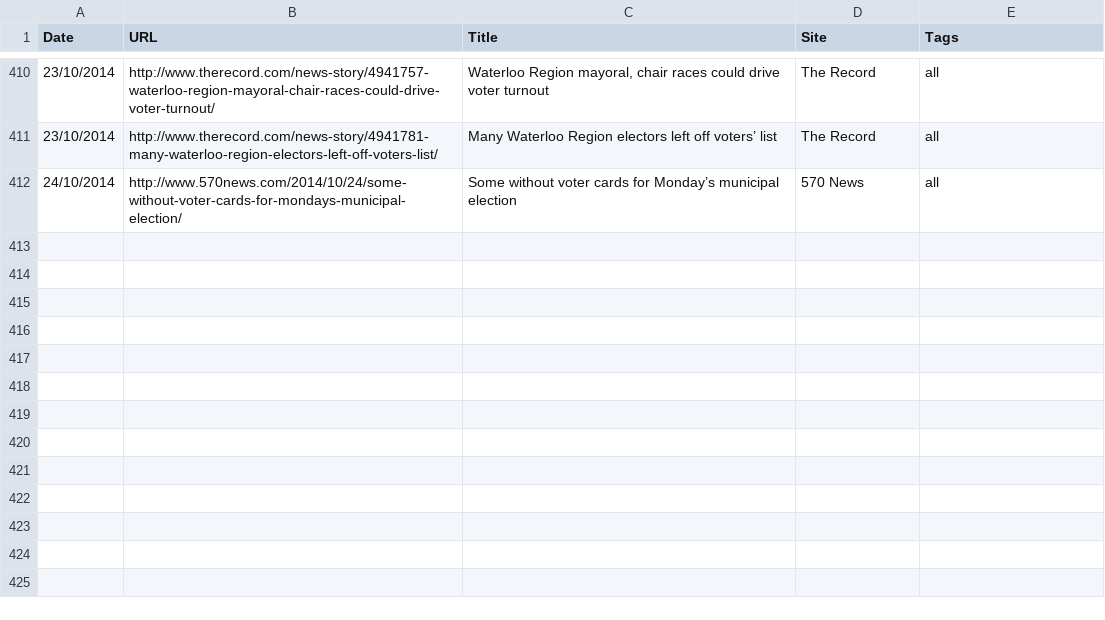
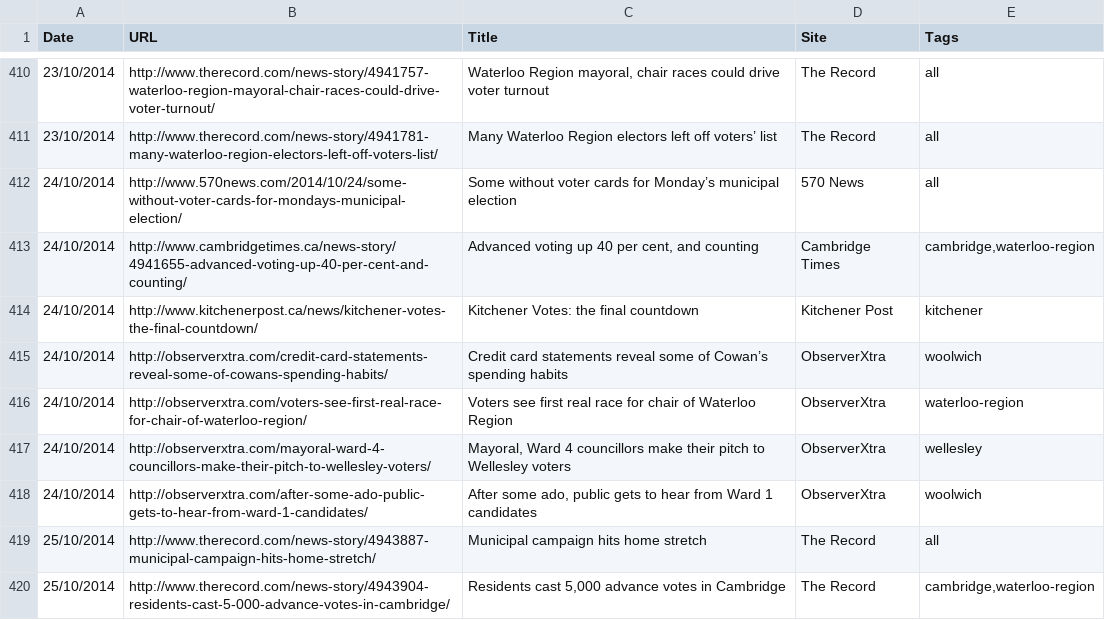
Before and after one commit to info-waterloo-region/election-2014, a CSV file: headlines.csv, drawn as a sheet; only a part is shown, gaps mark what is left out.

```diff
--- a/headlines.csv
+++ b/headlines.csv
@@ -412 +412,9 @@
 "24/10/2014","http://www.570news.com/2014/10/24/some-without-voter-cards-for-mondays-municipal-election/","Some without voter cards for Monday’s municipal election","570 News","all"
+"24/10/2014","http://www.cambridgetimes.ca/news-story/4941655-advanced-voting-up-40-per-cent-and-counting/","Advanced voting up 40 per cent, and counting","Cambridge Times","cambridge,waterloo-region"
+"24/10/2014","http://www.kitchenerpost.ca/news/kitchener-votes-the-final-countdown/","Kitchener Votes: the final countdown","Kitchener Post","kitchener"
+"24/10/2014","http://observerxtra.com/credit-card-statements-reveal-some-of-cowans-spending-habits/","Credit card statements reveal some of Cowan’s spending habits","ObserverXtra","woolwich"
+"24/10/2014","http://observerxtra.com/voters-see-first-real-race-for-chair-of-waterloo-region/","Voters see first real race for chair of Waterloo Region","ObserverXtra","waterloo-region"
+"24/10/2014","http://observerxtra.com/mayoral-ward-4-councillors-make-their-pitch-to-wellesley-voters/","Mayoral, Ward 4 councillors make their pitch to Wellesley voters","ObserverXtra","wellesley"
+"24/10/2014","http://observerxtra.com/after-some-ado-public-gets-to-hear-from-ward-1-candidates/","After some ado, public gets to hear from Ward 1 candidates","ObserverXtra","woolwich"
+"25/10/2014","http://www.therecord.com/news-story/4943887-municipal-campaign-hits-home-stretch/","Municipal campaign hits home stretch","The Record","all"
+"25/10/2014","http://www.therecord.com/news-story/4943904-residents-cast-5-000-advance-votes-in-cambridge/","Residents cast 5,000 advance votes in Cambridge","The Record","cambridge,waterloo-region"
```
Also changed, not shown: 1 other file.
